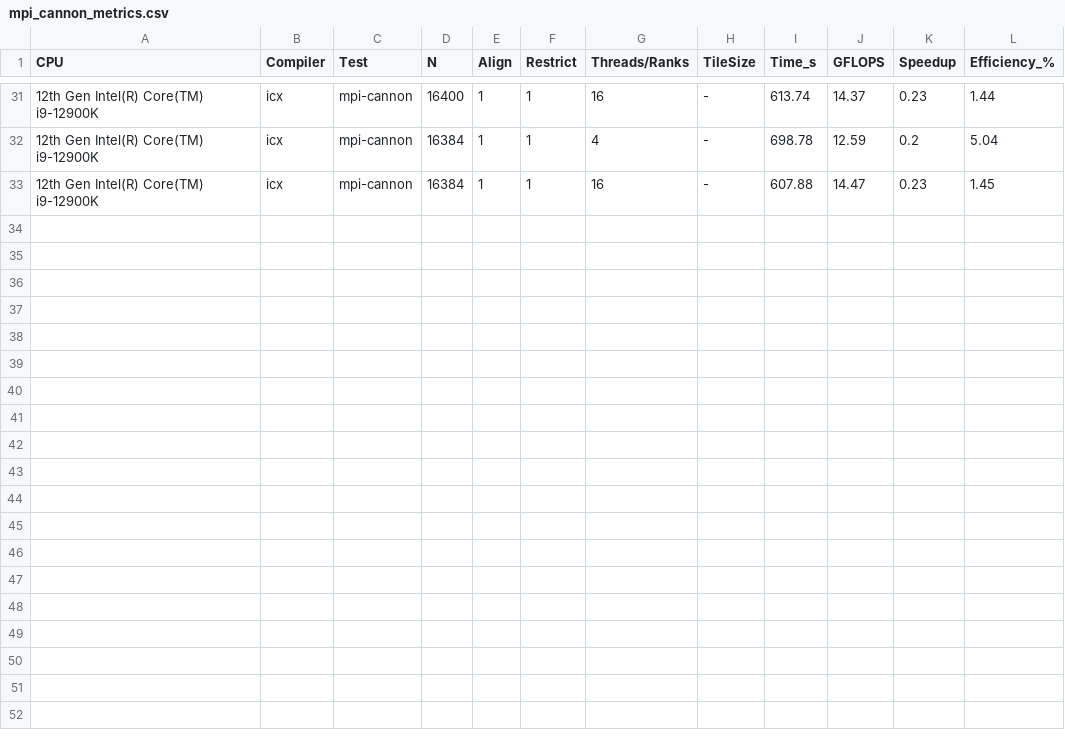
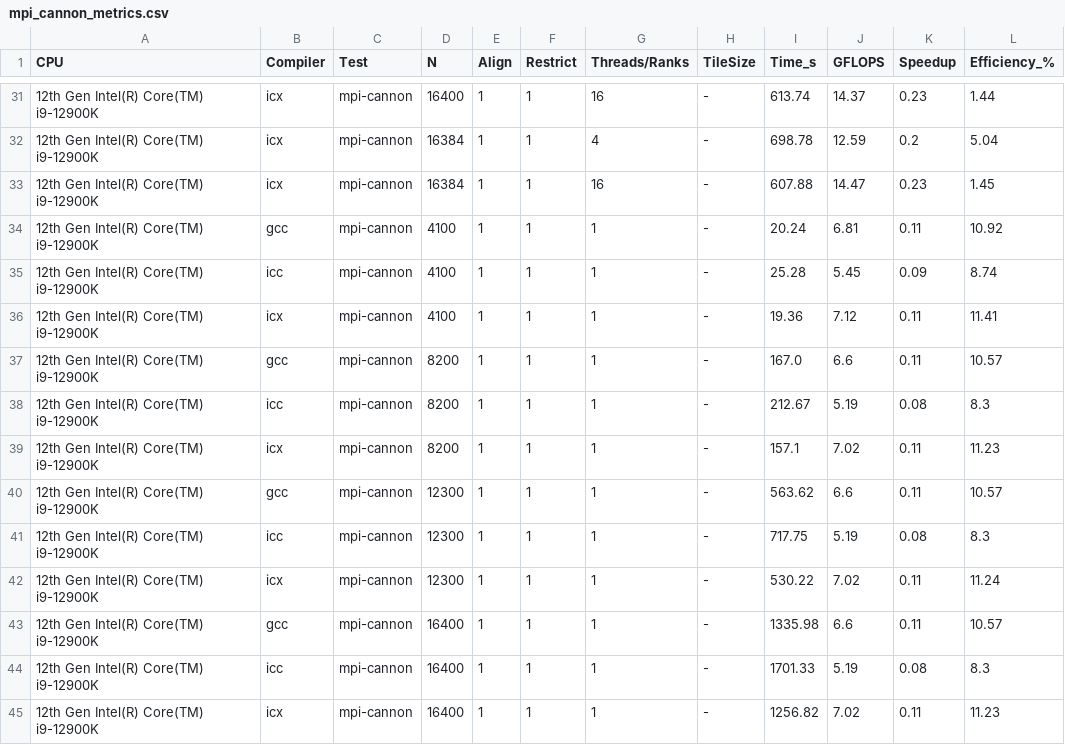
Before and after one commit to inkeaton/HPC-MATMUL, a CSV file: plot_scripts/metrics_tables/mpi_cannon_metrics.csv, drawn as a sheet; only a part is shown, gaps mark what is left out; the diff names each change by its address in the sheet, - before the commit and + after, or states it on an @@ line.

```diff
--- a/plot_scripts/metrics_tables/mpi_cannon_metrics.csv
+++ b/plot_scripts/metrics_tables/mpi_cannon_metrics.csv
+row 34: 12th Gen Intel(R) Core(TM) i9-12900K | gcc | mpi-cannon | 4100 | 1 | 1 | 1 | - | 20.24 | 6.81 | 0.11 | 10.92
+row 35: 12th Gen Intel(R) Core(TM) i9-12900K | icc | mpi-cannon | 4100 | 1 | 1 | 1 | - | 25.28 | 5.45 | 0.09 | 8.74
+row 36: 12th Gen Intel(R) Core(TM) i9-12900K | icx | mpi-cannon | 4100 | 1 | 1 | 1 | - | 19.36 | 7.12 | 0.11 | 11.41
+row 37: 12th Gen Intel(R) Core(TM) i9-12900K | gcc | mpi-cannon | 8200 | 1 | 1 | 1 | - | 167.0 | 6.6 | 0.11 | 10.57
+row 38: 12th Gen Intel(R) Core(TM) i9-12900K | icc | mpi-cannon | 8200 | 1 | 1 | 1 | - | 212.67 | 5.19 | 0.08 | 8.3
+row 39: 12th Gen Intel(R) Core(TM) i9-12900K | icx | mpi-cannon | 8200 | 1 | 1 | 1 | - | 157.1 | 7.02 | 0.11 | 11.23
+row 40: 12th Gen Intel(R) Core(TM) i9-12900K | gcc | mpi-cannon | 12300 | 1 | 1 | 1 | - | 563.62 | 6.6 | 0.11 | 10.57
+row 41: 12th Gen Intel(R) Core(TM) i9-12900K | icc | mpi-cannon | 12300 | 1 | 1 | 1 | - | 717.75 | 5.19 | 0.08 | 8.3
+row 42: 12th Gen Intel(R) Core(TM) i9-12900K | icx | mpi-cannon | 12300 | 1 | 1 | 1 | - | 530.22 | 7.02 | 0.11 | 11.24
+row 43: 12th Gen Intel(R) Core(TM) i9-12900K | gcc | mpi-cannon | 16400 | 1 | 1 | 1 | - | 1335.98 | 6.6 | 0.11 | 10.57
+row 44: 12th Gen Intel(R) Core(TM) i9-12900K | icc | mpi-cannon | 16400 | 1 | 1 | 1 | - | 1701.33 | 5.19 | 0.08 | 8.3
+row 45: 12th Gen Intel(R) Core(TM) i9-12900K | icx | mpi-cannon | 16400 | 1 | 1 | 1 | - | 1256.82 | 7.02 | 0.11 | 11.23
```
Also changed, not shown: plot_scripts/metrics_tables/mpi_all_metrics.csv, plot_scripts/metrics_tables/mpi_ikj_metrics.csv, 44 other files.
